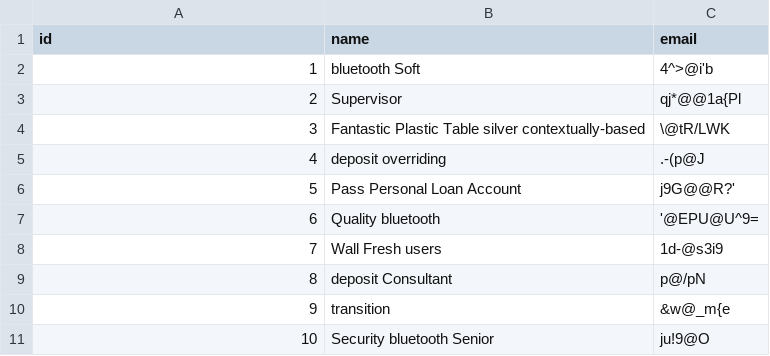
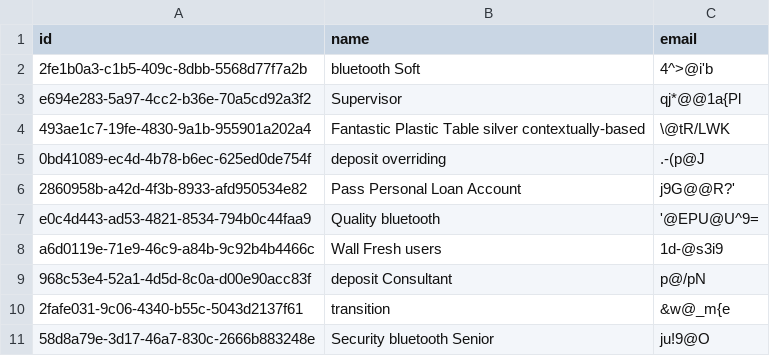
Before and after one commit to iakunin/great-escape-api-monolith, a CSV file: src/main/resources/config/liquibase/fake-data/subscriber.csv, drawn as a sheet.

Commit message:
Subscriber entity refactoring (adding AbstractEntity as an ancestor): first step

```diff
--- a/src/main/resources/config/liquibase/fake-data/subscriber.csv
+++ b/src/main/resources/config/liquibase/fake-data/subscriber.csv
@@ -1,11 +1,11 @@
 id;name;email
-1;bluetooth Soft;"4^>@i'b"
-2;Supervisor;"qj*@@1a{Pl"
-3;Fantastic Plastic Table silver contextually-based;"\@tR/LWK"
-4;deposit overriding;".-(p@J"
-5;Pass Personal Loan Account;"j9G@@R?'"
-6;Quality bluetooth;"'@EPU@U^9="
-7;Wall Fresh users;"1d-@s3i9"
-8;deposit Consultant;"p@/pN"
-9;transition;"&w@_m{e"
-10;Security bluetooth Senior;"ju!9@O"
+2fe1b0a3-c1b5-409c-8dbb-5568d77f7a2b;bluetooth Soft;"4^>@i'b"
+e694e283-5a97-4cc2-b36e-70a5cd92a3f2;Supervisor;"qj*@@1a{Pl"
+493ae1c7-19fe-4830-9a1b-955901a202a4;Fantastic Plastic Table silver contextually-based;"\@tR/LWK"
+0bd41089-ec4d-4b78-b6ec-625ed0de754f;deposit overriding;".-(p@J"
+2860958b-a42d-4f3b-8933-afd950534e82;Pass Personal Loan Account;"j9G@@R?'"
+e0c4d443-ad53-4821-8534-794b0c44faa9;Quality bluetooth;"'@EPU@U^9="
+a6d0119e-71e9-46c9-a84b-9c92b4b4466c;Wall Fresh users;"1d-@s3i9"
+968c53e4-52a1-4d5d-8c0a-d00e90acc83f;deposit Consultant;"p@/pN"
+2fafe031-9c06-4340-b55c-5043d2137f61;transition;"&w@_m{e"
+58d8a79e-3d17-46a7-830c-2666b883248e;Security bluetooth Senior;"ju!9@O"
```
Also changed, not shown: 27 other files.
